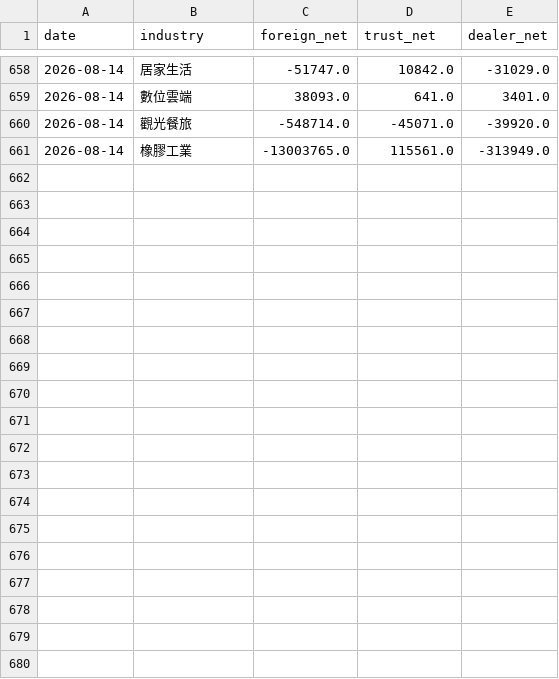
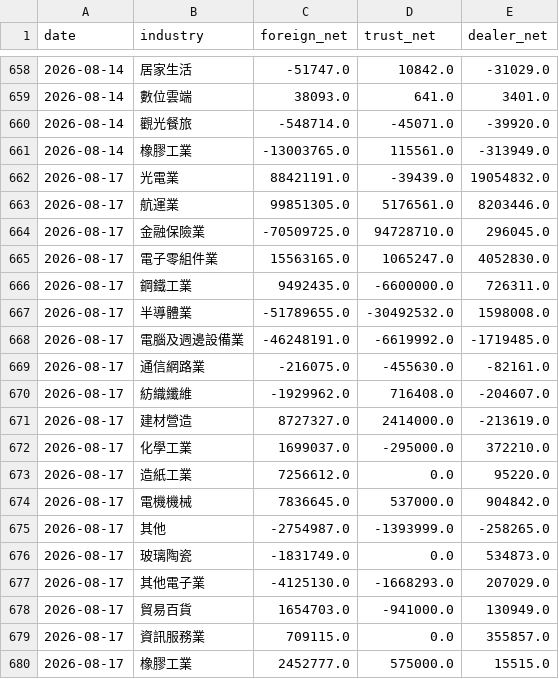
Before and after one commit to skycookie0109-ux/sector-rotation, a CSV file: data/history/chips.csv, drawn as a sheet; only a part is shown, gaps mark what is left out; the diff covers the shown part only; the diff names each change by its address in the sheet, - before the commit and + after, or states it on an @@ line.

```diff
--- a/data/history/chips.csv
+++ b/data/history/chips.csv
+row 662: 2026-08-17 | 光電業 | 88421191.0 | -39439.0 | 19054832.0
+row 663: 2026-08-17 | 航運業 | 99851305.0 | 5176561.0 | 8203446.0
+row 664: 2026-08-17 | 金融保險業 | -70509725.0 | 94728710.0 | 296045.0
+row 665: 2026-08-17 | 電子零組件業 | 15563165.0 | 1065247.0 | 4052830.0
+row 666: 2026-08-17 | 鋼鐵工業 | 9492435.0 | -6600000.0 | 726311.0
+row 667: 2026-08-17 | 半導體業 | -51789655.0 | -30492532.0 | 1598008.0
+row 668: 2026-08-17 | 電腦及週邊設備業 | -46248191.0 | -6619992.0 | -1719485.0
+row 669: 2026-08-17 | 通信網路業 | -216075.0 | -455630.0 | -82161.0
+row 670: 2026-08-17 | 紡織纖維 | -1929962.0 | 716408.0 | -204607.0
+row 671: 2026-08-17 | 建材營造 | 8727327.0 | 2414000.0 | -213619.0
+row 672: 2026-08-17 | 化學工業 | 1699037.0 | -295000.0 | 372210.0
+row 673: 2026-08-17 | 造紙工業 | 7256612.0 | 0.0 | 95220.0
+row 674: 2026-08-17 | 電機機械 | 7836645.0 | 537000.0 | 904842.0
+row 675: 2026-08-17 | 其他 | -2754987.0 | -1393999.0 | -258265.0
+row 676: 2026-08-17 | 玻璃陶瓷 | -1831749.0 | 0.0 | 534873.0
+row 677: 2026-08-17 | 其他電子業 | -4125130.0 | -1668293.0 | 207029.0
+row 678: 2026-08-17 | 貿易百貨 | 1654703.0 | -941000.0 | 130949.0
+row 679: 2026-08-17 | 資訊服務業 | 709115.0 | 0.0 | 355857.0
+row 680: 2026-08-17 | 橡膠工業 | 2452777.0 | 575000.0 | 15515.0
```
Also changed, not shown: 14 added rows elsewhere in this file, data/history/index_history.csv, data/history/val_history.csv, 5 other files.
